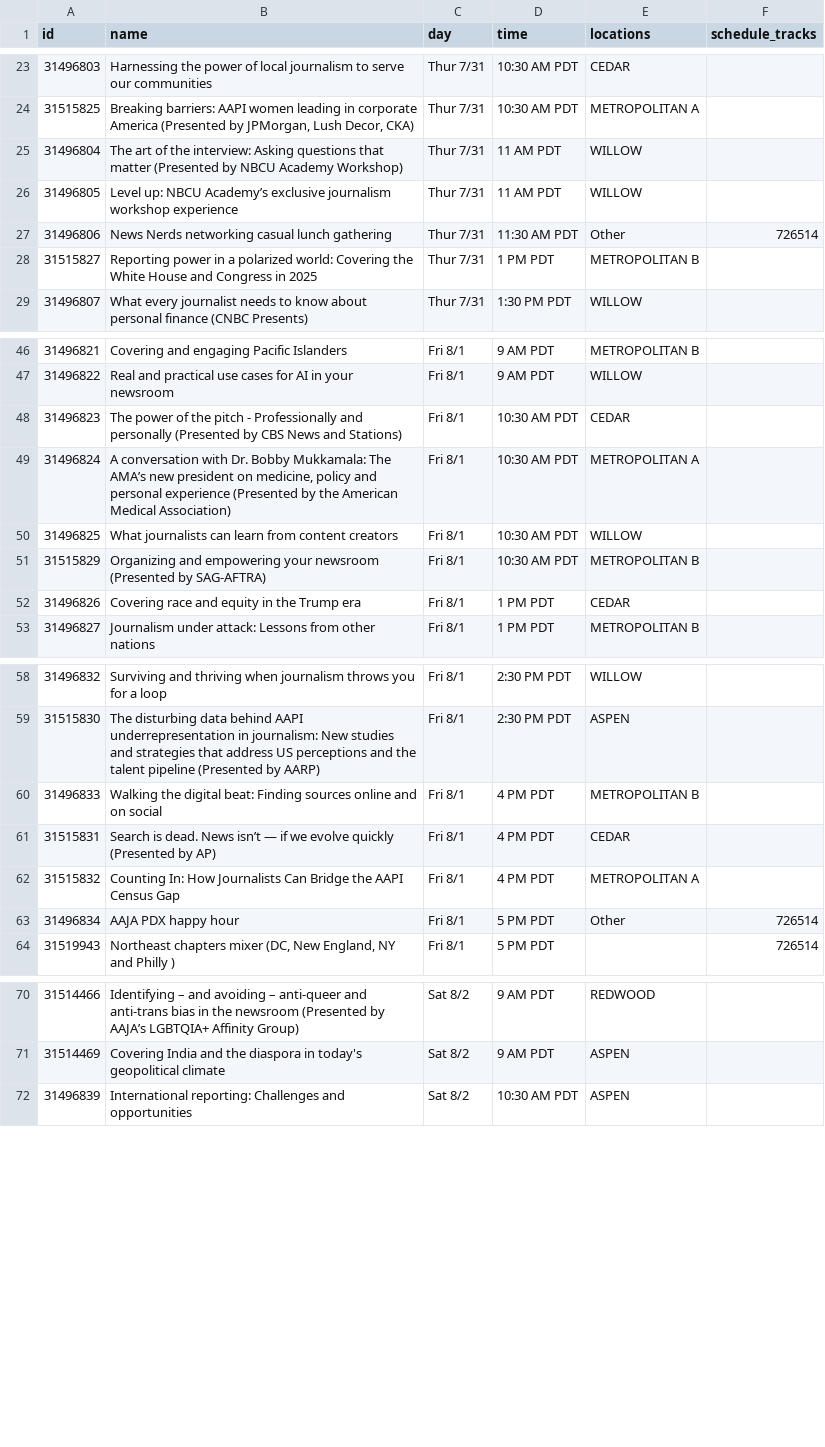
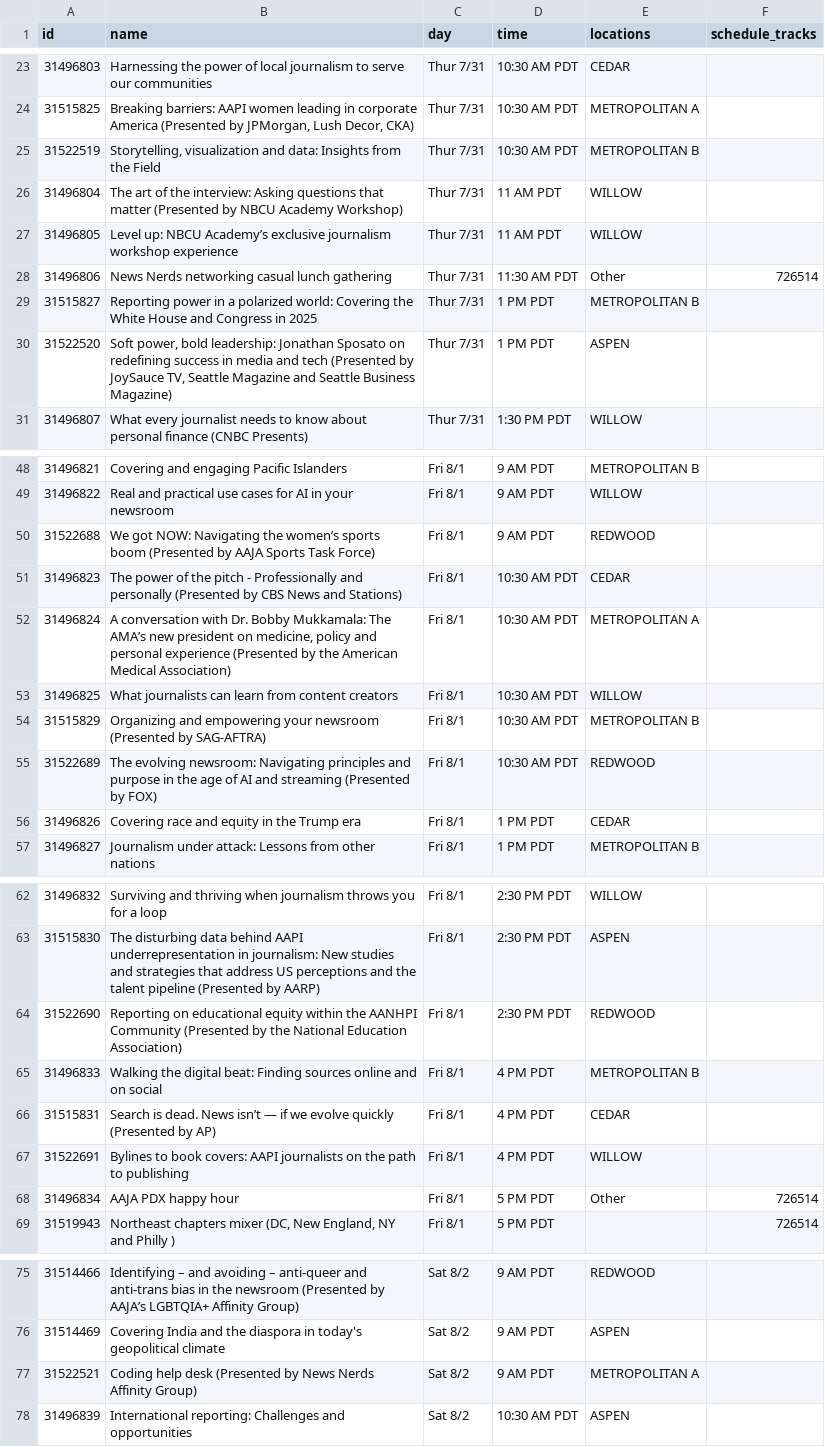
Before and after one commit to daigofuji/aaja25-schedule, a CSV file: public/schedule.csv, drawn as a sheet; only a part is shown, gaps mark what is left out; removed rows and columns are numbered as before the commit, all else as after; the diff covers the shown part only; the diff names each change by its address in the sheet, - before the commit and + after, or states it on an @@ line.

```diff
--- a/public/schedule.csv
+++ b/public/schedule.csv
+row 25: 31522519 | Storytelling, visualization and data: Insights from the Field | Thur 7/31 | 10:30 AM PDT | METROPOLITAN B
+row 30: 31522520 | Soft power, bold leadership: Jonathan Sposato on redefining success in media and tech (Presented by JoySauce TV, Seattle Magazine and Seattle Business Magazine) | Thur 7/31 | 1 PM PDT | ASPEN
+row 50: 31522688 | We got NOW: Navigating the women’s sports boom (Presented by AAJA Sports Task Force) | Fri 8/1 | 9 AM PDT | REDWOOD
+row 55: 31522689 | The evolving newsroom: Navigating principles and purpose in the age of AI and streaming (Presented by FOX) | Fri 8/1 | 10:30 AM PDT | REDWOOD
+row 64: 31522690 | Reporting on educational equity within the AANHPI Community (Presented by the National Education Association) | Fri 8/1 | 2:30 PM PDT | REDWOOD
-row 62: 31515832 | Counting In: How Journalists Can Bridge the AAPI Census Gap | Fri 8/1 | 4 PM PDT | METROPOLITAN A
+row 67: 31522691 | Bylines to book covers: AAPI journalists on the path to publishing | Fri 8/1 | 4 PM PDT | WILLOW
+row 77: 31522521 | Coding help desk (Presented by News Nerds Affinity Group) | Sat 8/2 | 9 AM PDT | METROPOLITAN A
```
Also changed, not shown: 1 edited cell elsewhere in this file, 11 other files.
